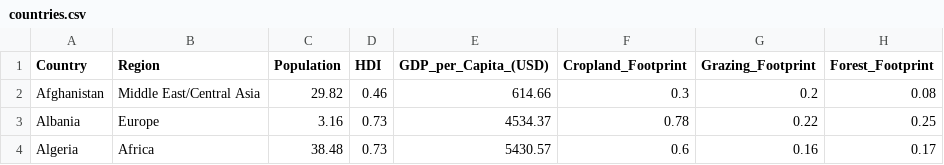
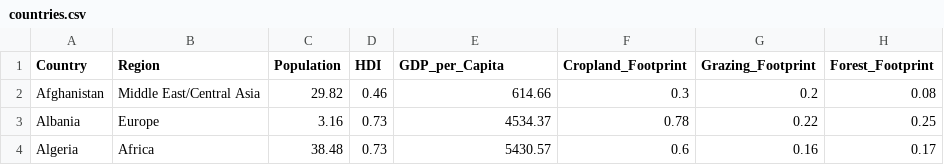
Before and after one commit to charlottesquier/FIT3179, a CSV file: Map/EcoFootprint/data/countries.csv, drawn as a sheet; only a part is shown; the diff names each change by its address in the sheet, - before the commit and + after, or states it on an @@ line.

Commit message:
Update countries.csv

```diff
--- a/Map/EcoFootprint/data/countries.csv
+++ b/Map/EcoFootprint/data/countries.csv
-E1: GDP_per_Capita_(USD)
+E1: GDP_per_Capita
```
